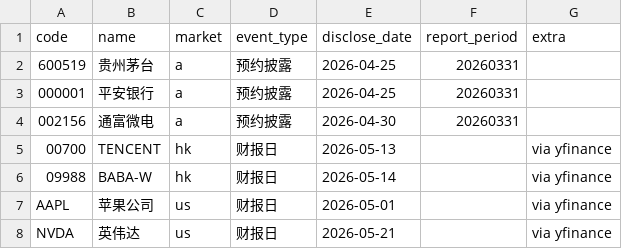
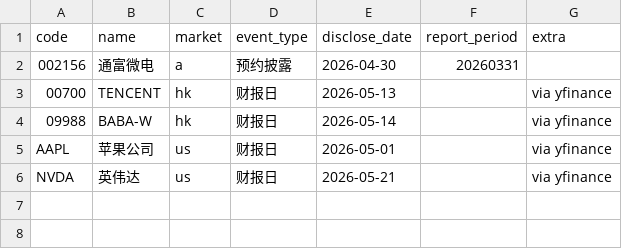
Before and after one commit to ckeseventeen/stock_analyize-main, a CSV file: output/earnings_calendar.csv, drawn as a sheet.

```diff
--- a/output/earnings_calendar.csv
+++ b/output/earnings_calendar.csv
@@ -1,4 +1,2 @@
 code,name,market,event_type,disclose_date,report_period,extra
-600519,贵州茅台,a,预约披露,2026-04-25,20260331,
-000001,平安银行,a,预约披露,2026-04-25,20260331,
 002156,通富微电,a,预约披露,2026-04-30,20260331,
```
Also changed, not shown: output/earnings_monitor_events.csv, 1 other file.
